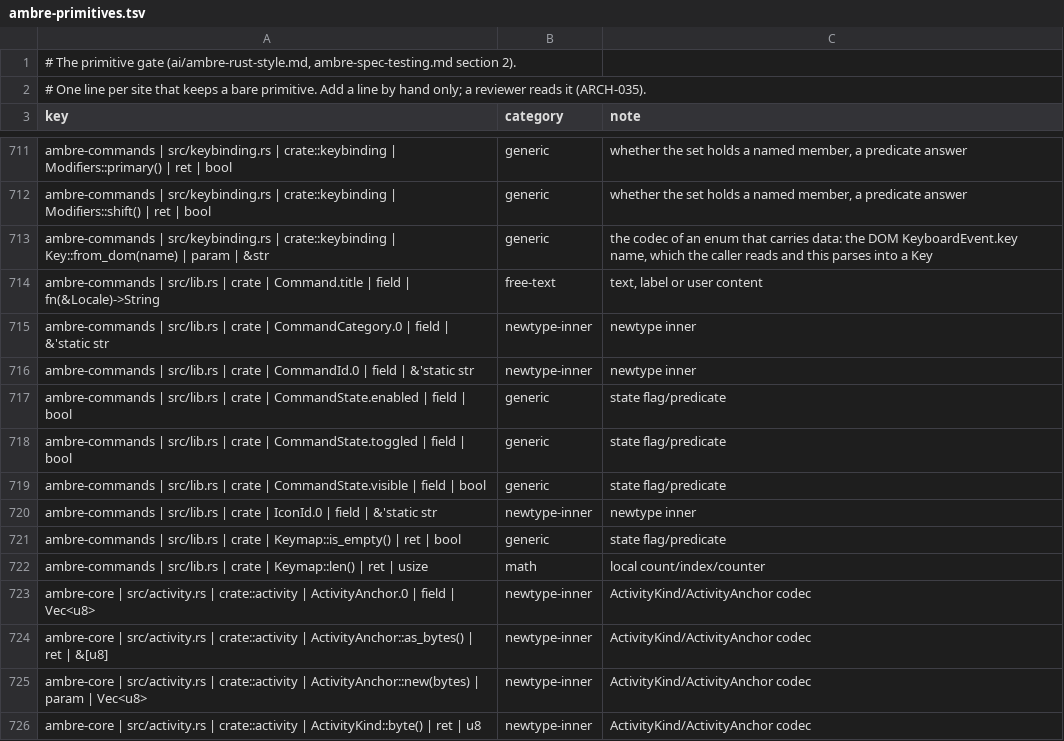
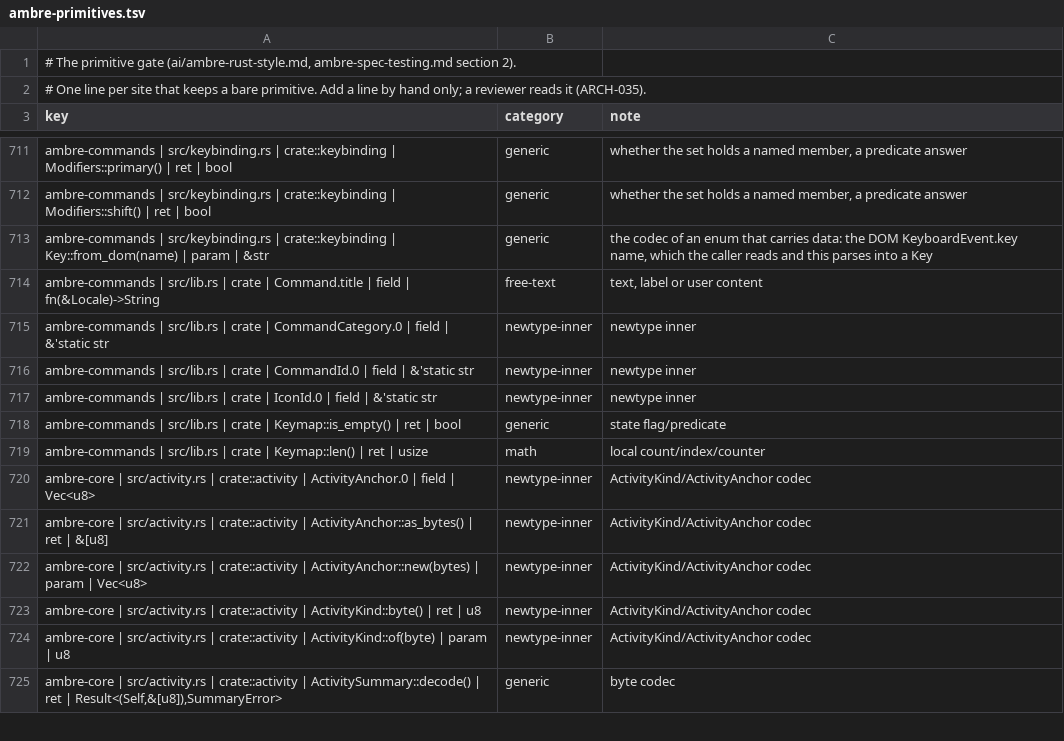
Before and after one commit to ambre-suite/ambre, a TSV file: specs/1-Foundations/ambre-primitives.tsv, drawn as a sheet; only a part is shown, gaps mark what is left out; the shorter side is filled out with more unchanged rows.

```diff
--- a/specs/1-Foundations/ambre-primitives.tsv
+++ b/specs/1-Foundations/ambre-primitives.tsv
@@ -716,5 +716,2 @@ ambre-commands | src/lib.rs | crate | CommandCategory.0 | field | &'static str	n
 ambre-commands | src/lib.rs | crate | CommandId.0 | field | &'static str	newtype-inner	newtype inner
-ambre-commands | src/lib.rs | crate | CommandState.enabled | field | bool	generic	state flag/predicate
-ambre-commands | src/lib.rs | crate | CommandState.toggled | field | bool	generic	state flag/predicate
-ambre-commands | src/lib.rs | crate | CommandState.visible | field | bool	generic	state flag/predicate
 ambre-commands | src/lib.rs | crate | IconId.0 | field | &'static str	newtype-inner	newtype inner
```
Also changed, not shown: 2 other files.
